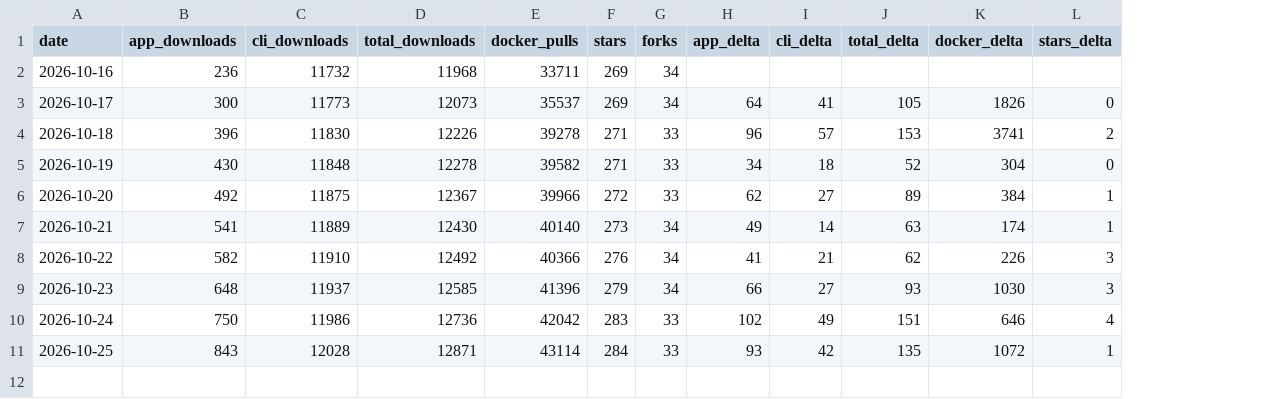
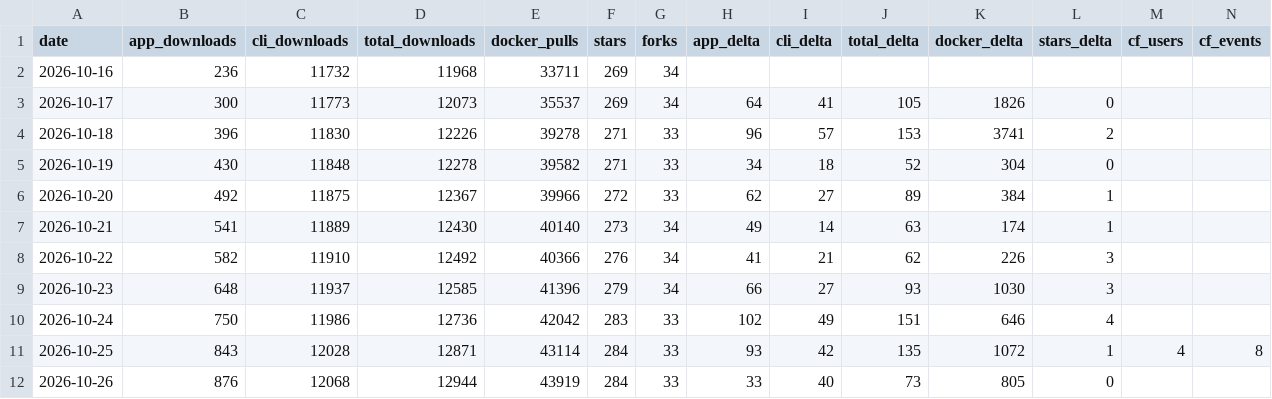
Before and after one commit to elboletaire/manga-downloader, a CSV file: elboletaire/manga-downloader/daily.csv, drawn as a sheet; the diff names each change by its address in the sheet, - before the commit and + after, or states it on an @@ line.

```diff
--- a/elboletaire/manga-downloader/daily.csv
+++ b/elboletaire/manga-downloader/daily.csv
+column M (cf_users), row 11: 4
+column N (cf_events), row 11: 8
+row 12: 2026-10-26 | 876 | 12068 | 12944 | 43919 | 284 | 33 | 33 | 40 | 73 | 805 | 0
```
Also changed, not shown: 36 other files.
